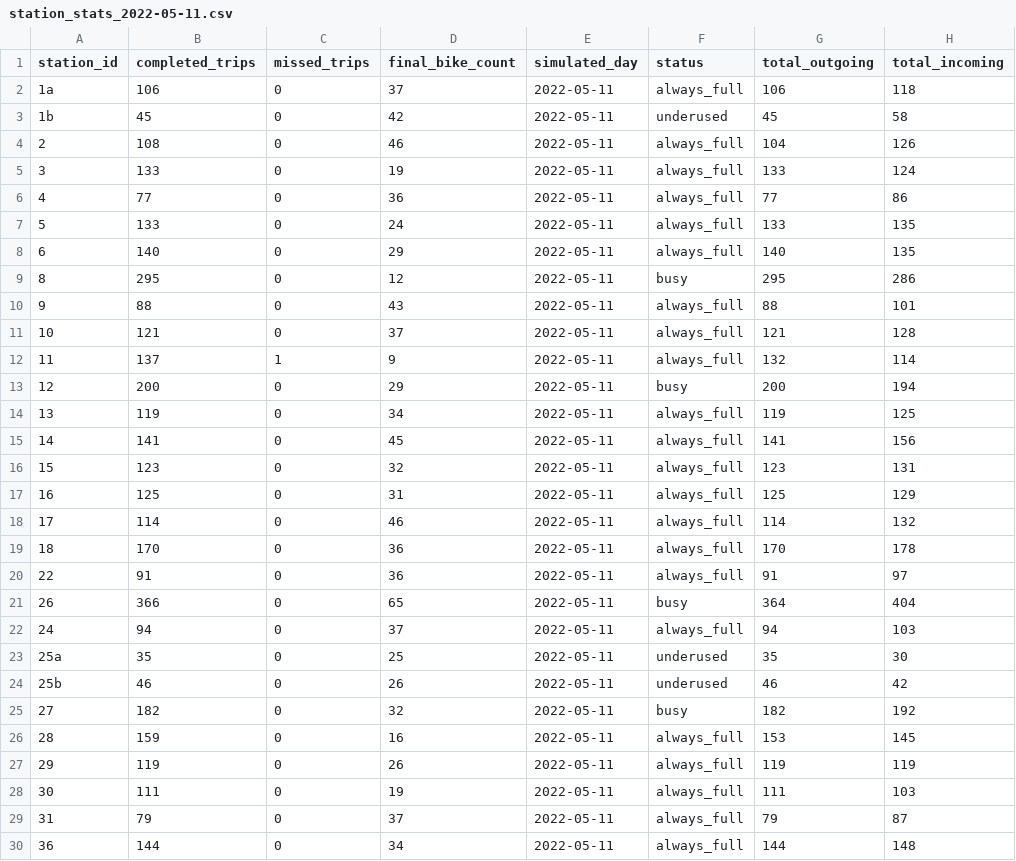
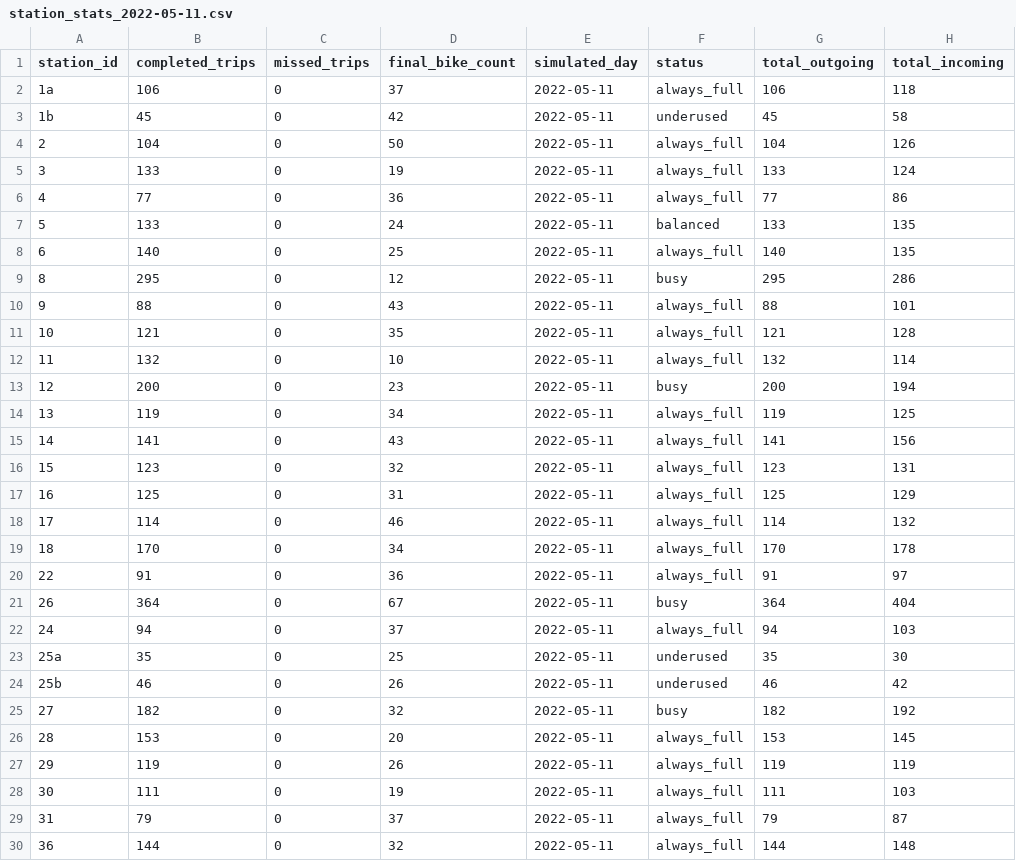
Before and after one commit to IvaNikolova/BikeSharing_project, a CSV file: datasets/station_stats_2022-05-11.csv, drawn as a sheet; only a part is shown; the diff covers the shown part only.

Commit message:
Implement station agent actions for MARL scenario

```diff
--- a/datasets/station_stats_2022-05-11.csv
+++ b/datasets/station_stats_2022-05-11.csv
@@ -3,14 +3,14 @@ station_id,completed_trips,missed_trips,final_bike_count,simulated_day,status,to
 1b,45,0,42,2022-05-11,underused,45,58
-2,108,0,46,2022-05-11,always_full,104,126
+2,104,0,50,2022-05-11,always_full,104,126
 3,133,0,19,2022-05-11,always_full,133,124
 4,77,0,36,2022-05-11,always_full,77,86
-5,133,0,24,2022-05-11,always_full,133,135
-6,140,0,29,2022-05-11,always_full,140,135
+5,133,0,24,2022-05-11,balanced,133,135
+6,140,0,25,2022-05-11,always_full,140,135
 8,295,0,12,2022-05-11,busy,295,286
 9,88,0,43,2022-05-11,always_full,88,101
-10,121,0,37,2022-05-11,always_full,121,128
-11,137,1,9,2022-05-11,always_full,132,114
-12,200,0,29,2022-05-11,busy,200,194
+10,121,0,35,2022-05-11,always_full,121,128
+11,132,0,10,2022-05-11,always_full,132,114
+12,200,0,23,2022-05-11,busy,200,194
 13,119,0,34,2022-05-11,always_full,119,125
-14,141,0,45,2022-05-11,always_full,141,156
+14,141,0,43,2022-05-11,always_full,141,156
 15,123,0,32,2022-05-11,always_full,123,131
@@ -18,5 +18,5 @@ station_id,completed_trips,missed_trips,final_bike_count,simulated_day,status,to
 17,114,0,46,2022-05-11,always_full,114,132
-18,170,0,36,2022-05-11,always_full,170,178
+18,170,0,34,2022-05-11,always_full,170,178
 22,91,0,36,2022-05-11,always_full,91,97
-26,366,0,65,2022-05-11,busy,364,404
+26,364,0,67,2022-05-11,busy,364,404
 24,94,0,37,2022-05-11,always_full,94,103
@@ -25,3 +25,3 @@ station_id,completed_trips,missed_trips,final_bike_count,simulated_day,status,to
 27,182,0,32,2022-05-11,busy,182,192
-28,159,0,16,2022-05-11,always_full,153,145
+28,153,0,20,2022-05-11,always_full,153,145
 29,119,0,26,2022-05-11,always_full,119,119
@@ -29,2 +29,2 @@ station_id,completed_trips,missed_trips,final_bike_count,simulated_day,status,to
 31,79,0,37,2022-05-11,always_full,79,87
-36,144,0,34,2022-05-11,always_full,144,148
+36,144,0,32,2022-05-11,always_full,144,148
```
Also changed, not shown: 115 edited cells elsewhere in this file, datasets/station_stats_2022-05-05.csv, 5 other files.
